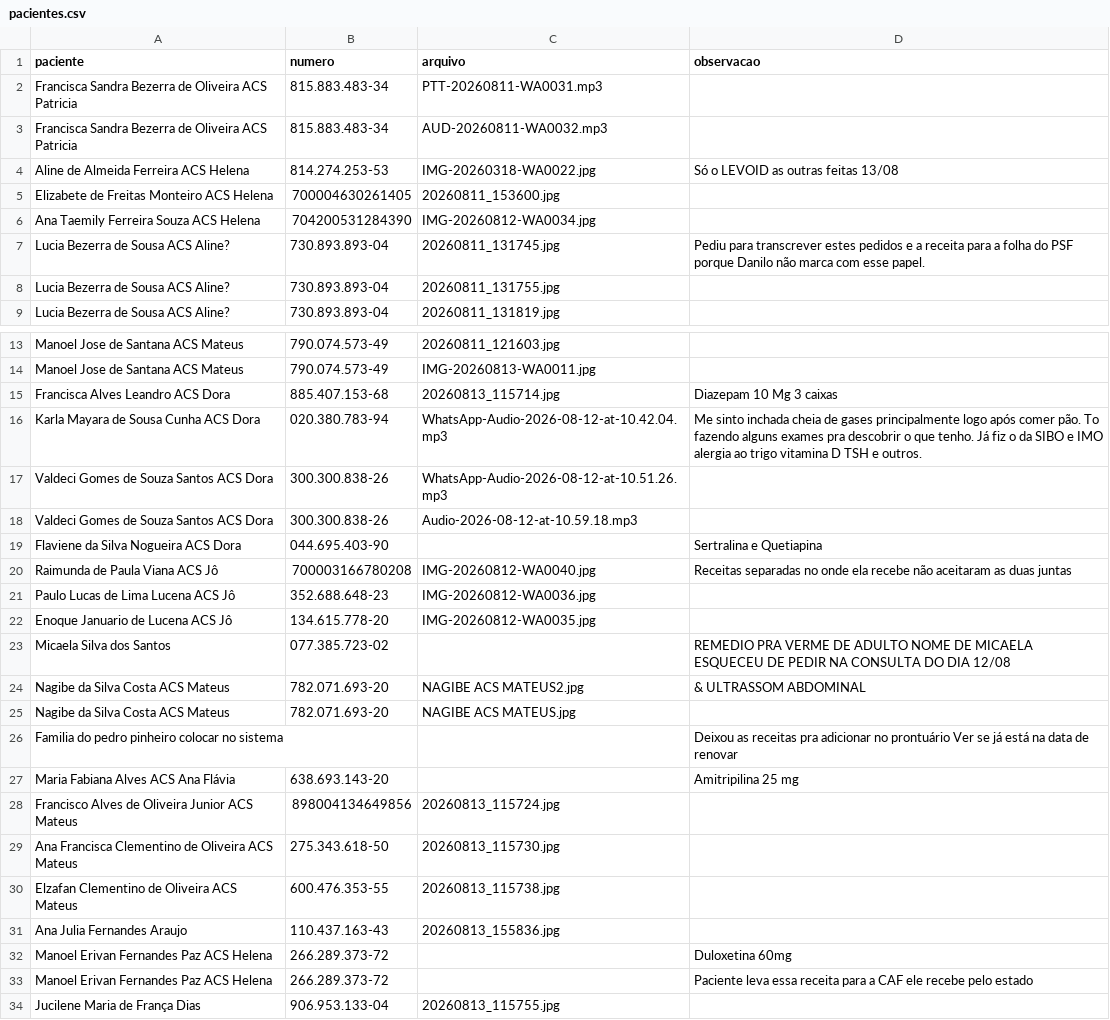
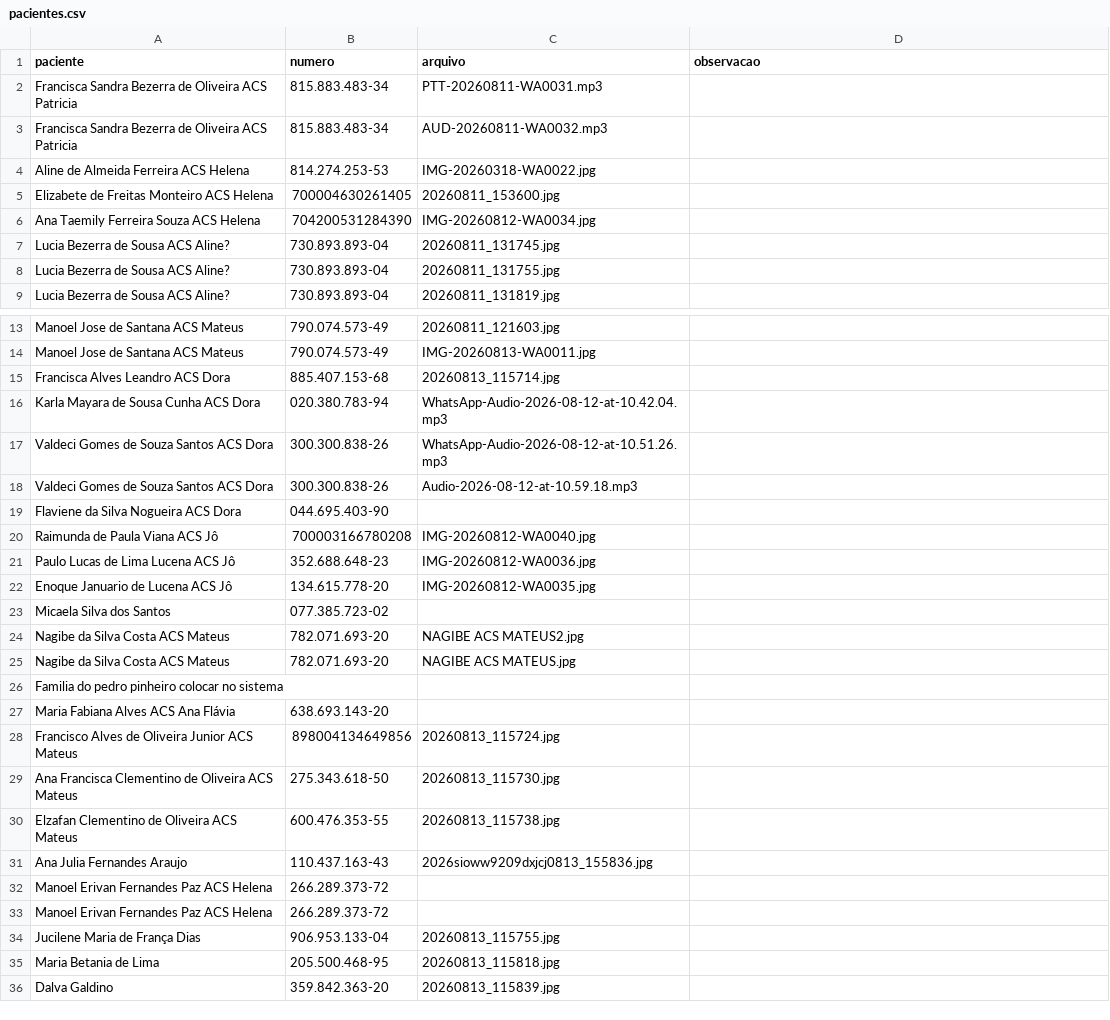
Before and after one commit to psfaltiplano/psfaltiplano, a CSV file: images/pacientes.csv, drawn as a sheet; only a part is shown, gaps mark what is left out; the shorter side is filled out with more unchanged rows; the diff covers the shown part only.

Commit message:
Update pacientes.csv

```diff
--- a/images/pacientes.csv
+++ b/images/pacientes.csv
@@ -3,6 +3,6 @@ Francisca Sandra Bezerra de Oliveira ACS Patricia,815.883.483-34,PTT-20260811-WA
 Francisca Sandra Bezerra de Oliveira ACS Patricia,815.883.483-34,AUD-20260811-WA0032.mp3,
-Aline de Almeida Ferreira ACS Helena,814.274.253-53,IMG-20260318-WA0022.jpg,Só o LEVOID as outras feitas 13/08
+Aline de Almeida Ferreira ACS Helena,814.274.253-53,IMG-20260318-WA0022.jpg,
 Elizabete de Freitas Monteiro ACS Helena,700004630261405,20260811_153600.jpg,
 Ana Taemily Ferreira Souza ACS Helena,704200531284390,IMG-20260812-WA0034.jpg,
-Lucia Bezerra de Sousa ACS Aline?,730.893.893-04,20260811_131745.jpg,Pediu para transcrever estes pedidos e a receita para a folha do PSF porque Danilo não marca com esse papel.
+Lucia Bezerra de Sousa ACS Aline?,730.893.893-04,20260811_131745.jpg,
 Lucia Bezerra de Sousa ACS Aline?,730.893.893-04,20260811_131755.jpg,
@@ -14,15 +14,15 @@ Manoel Jose de Santana ACS Mateus,790.074.573-49,20260811_121603.jpg,
 Manoel Jose de Santana ACS Mateus,790.074.573-49,IMG-20260813-WA0011.jpg,
-Francisca Alves Leandro ACS Dora,885.407.153-68,20260813_115714.jpg,Diazepam 10 Mg 3 caixas
-Karla Mayara de Sousa Cunha ACS Dora,020.380.783-94,WhatsApp-Audio-2026-08-12-at-10.42.04.mp3,Me sinto inchada cheia de gases principalmente logo após comer pão. To fazendo alguns exames pra descobrir o que tenho. Já fiz o da SIBO e IMO  alergia ao trigo vitamina D TSH e outros.
+Francisca Alves Leandro ACS Dora,885.407.153-68,20260813_115714.jpg,
+Karla Mayara de Sousa Cunha ACS Dora,020.380.783-94,WhatsApp-Audio-2026-08-12-at-10.42.04.mp3,
 Valdeci Gomes de Souza Santos ACS Dora,300.300.838-26,WhatsApp-Audio-2026-08-12-at-10.51.26.mp3,
 Valdeci Gomes de Souza Santos ACS Dora,300.300.838-26,Audio-2026-08-12-at-10.59.18.mp3,
-Flaviene da Silva Nogueira ACS Dora,044.695.403-90,,Sertralina e Quetiapina
-Raimunda de Paula Viana ACS Jô,700003166780208,IMG-20260812-WA0040.jpg,Receitas separadas no onde ela recebe não aceitaram as duas juntas
+Flaviene da Silva Nogueira ACS Dora,044.695.403-90,,
+Raimunda de Paula Viana ACS Jô,700003166780208,IMG-20260812-WA0040.jpg,
 Paulo Lucas de Lima Lucena ACS Jô,352.688.648-23,IMG-20260812-WA0036.jpg,
 Enoque Januario de Lucena ACS Jô,134.615.778-20,IMG-20260812-WA0035.jpg,
-Micaela Silva dos Santos,077.385.723-02,,REMEDIO PRA VERME DE ADULTO NOME DE MICAELA ESQUECEU DE PEDIR NA CONSULTA DO DIA 12/08
-Nagibe da Silva Costa ACS Mateus,782.071.693-20,NAGIBE ACS MATEUS2.jpg,& ULTRASSOM ABDOMINAL
+Micaela Silva dos Santos,077.385.723-02,,
+Nagibe da Silva Costa ACS Mateus,782.071.693-20,NAGIBE ACS MATEUS2.jpg,
 Nagibe da Silva Costa ACS Mateus,782.071.693-20,NAGIBE ACS MATEUS.jpg,
-Familia do pedro pinheiro colocar no sistema,,,Deixou as receitas pra adicionar no prontuário Ver se já está na data de renovar
-Maria Fabiana Alves ACS Ana Flávia,638.693.143-20,,Amitripilina 25 mg
+Familia do pedro pinheiro colocar no sistema,,,
+Maria Fabiana Alves ACS Ana Flávia,638.693.143-20,,
 Francisco Alves de Oliveira Junior ACS Mateus,898004134649856,20260813_115724.jpg,
@@ -30,5 +30,5 @@ Ana Francisca Clementino de Oliveira ACS Mateus,275.343.618-50,20260813_115730.j
 Elzafan Clementino de Oliveira ACS Mateus,600.476.353-55,20260813_115738.jpg,
-Ana Julia Fernandes Araujo,110.437.163-43,20260813_155836.jpg,
-Manoel Erivan Fernandes Paz ACS Helena,266.289.373-72,,Duloxetina 60mg
-Manoel Erivan Fernandes Paz ACS Helena,266.289.373-72,,Paciente leva essa receita para a CAF ele recebe pelo estado
+Ana Julia Fernandes Araujo,110.437.163-43,2026sioww9209dxjcj0813_155836.jpg,
+Manoel Erivan Fernandes Paz ACS Helena,266.289.373-72,,
+Manoel Erivan Fernandes Paz ACS Helena,266.289.373-72,,
 Jucilene Maria de França Dias,906.953.133-04,20260813_115755.jpg,
```
Also changed, not shown: 2 edited cells elsewhere in this file.
